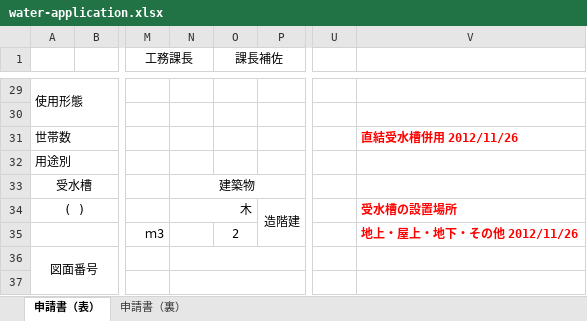
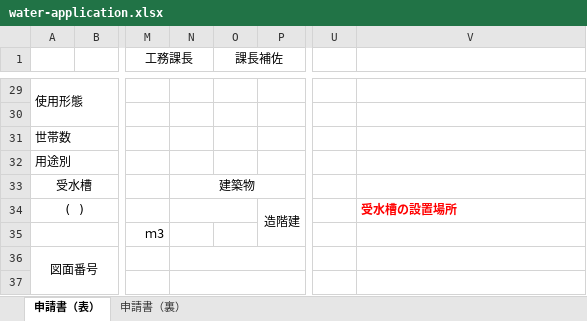
Before and after one commit to CO-30/pipecraft-3d, an Excel workbook: public/forms/okinawa-city/water-application.xlsx, sheet 申請書（表）, drawn as a sheet; only a part is shown, gaps mark what is left out; values as stored, in another font and other column widths than the file's, no borders; the diff names each change by its address in the sheet, - before the commit and + after, or states it on an @@ line.

```diff
--- a/public/forms/okinawa-city/water-application.xlsx (sheet 申請書（表）)
+++ b/public/forms/okinawa-city/water-application.xlsx (sheet 申請書（表）)
-V31: 直結受水槽併用 2012/11/26
+V31: (empty)
-N34: 木
+N34: (empty)
-O35 (課長補佐): 2
+O35 (課長補佐): (empty)
-V35: 地上・屋上・地下・その他 2012/11/26
+V35: (empty)
```
Also changed, not shown: 42 other files.
